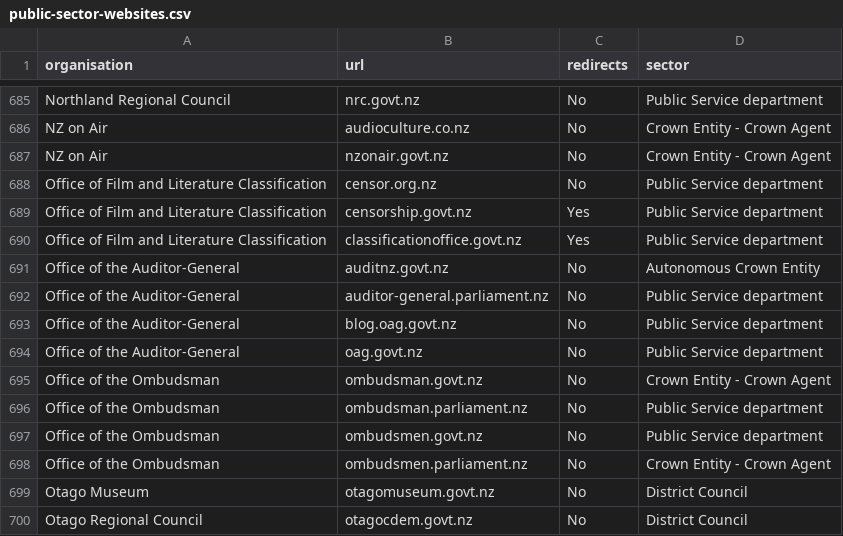
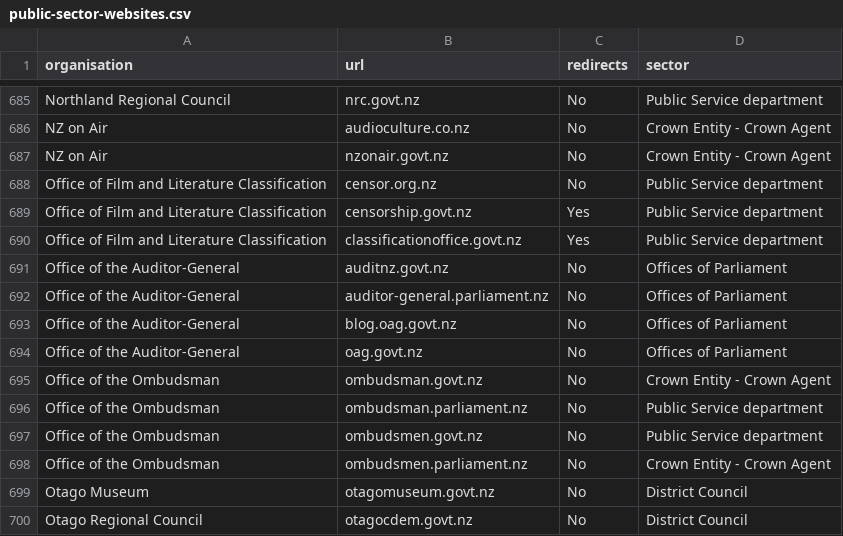
Before and after one commit to GOVTNZ/public-sector-websites, a CSV file: public-sector-websites.csv, drawn as a sheet; only a part is shown, gaps mark what is left out.

Commit message:
FIX Office of the Auditor-General is Offices of Parliament

```diff
--- a/public-sector-websites.csv
+++ b/public-sector-websites.csv
@@ -690,6 +690,6 @@ Office of Film and Literature Classification,censorship.govt.nz,Yes,Public Servi
 Office of Film and Literature Classification,classificationoffice.govt.nz,Yes,Public Service department
-Office of the Auditor-General,auditnz.govt.nz,No,Autonomous Crown Entity
-Office of the Auditor-General,auditor-general.parliament.nz,No,Public Service department
-Office of the Auditor-General,blog.oag.govt.nz,No,Public Service department
-Office of the Auditor-General,oag.govt.nz,No,Public Service department
+Office of the Auditor-General,auditnz.govt.nz,No,Offices of Parliament
+Office of the Auditor-General,auditor-general.parliament.nz,No,Offices of Parliament
+Office of the Auditor-General,blog.oag.govt.nz,No,Offices of Parliament
+Office of the Auditor-General,oag.govt.nz,No,Offices of Parliament
 Office of the Ombudsman ,ombudsman.govt.nz,No,Crown Entity - Crown Agent
```
